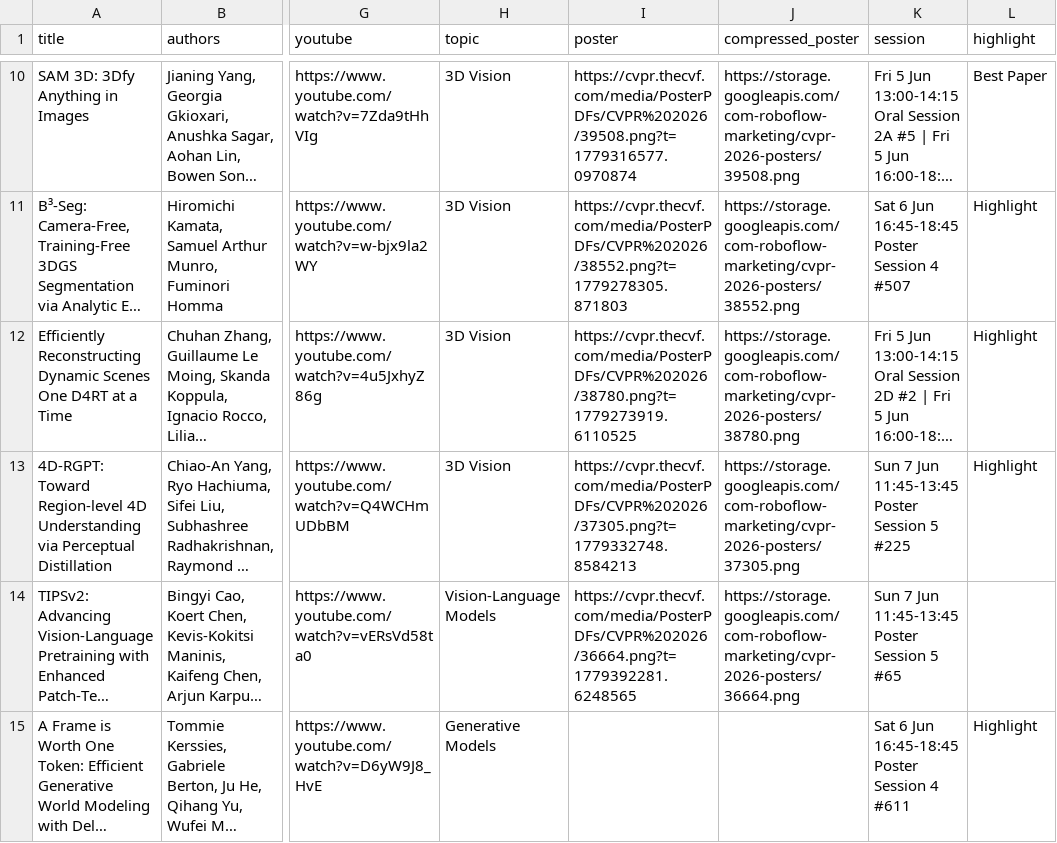
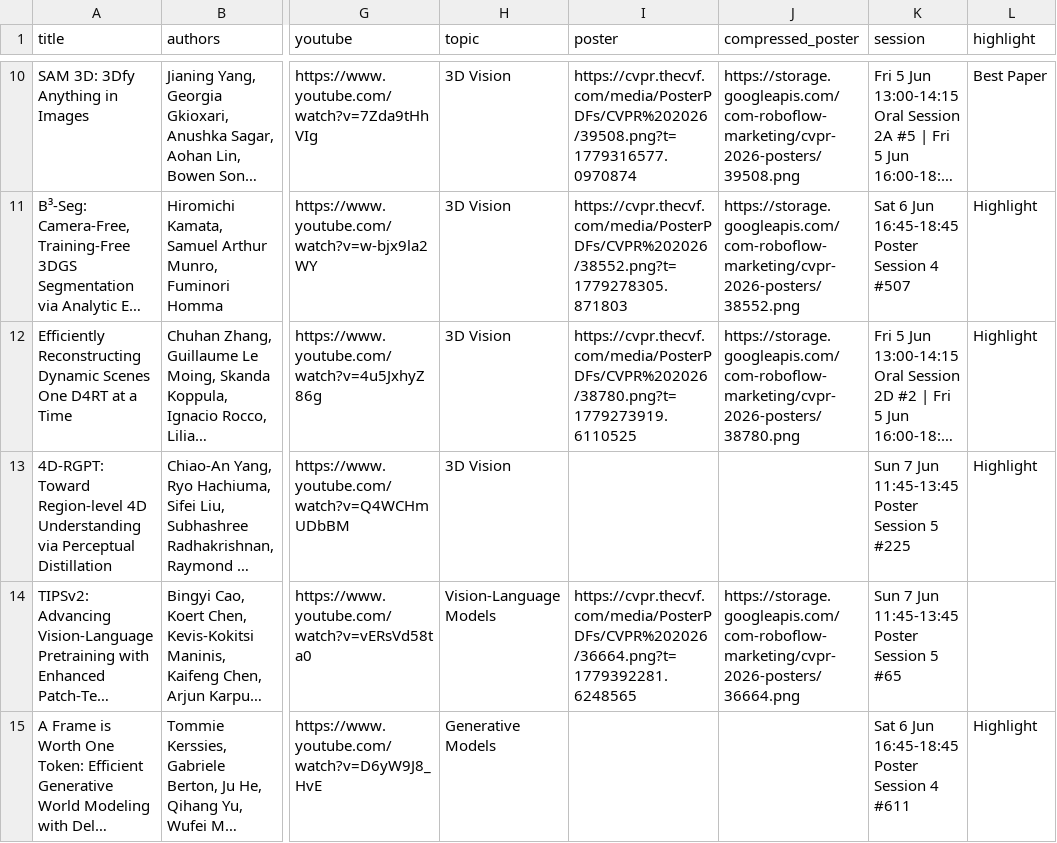
Before and after one commit to Percival33/top-cvpr-2026-papers, a CSV file: automation/data.csv, drawn as a sheet; only a part is shown, gaps mark what is left out; long unchanged cells end in …; the diff names each change by its address in the sheet, - before the commit and + after, or states it on an @@ line.

Commit message:
Truncate long author lists to 8 names and remove incorrect 4D-RGPT poster link

```diff
--- a/automation/data.csv
+++ b/automation/data.csv
-I13 (poster): https://cvpr.thecvf.com/media/PosterPDFs/CVPR%202026/37305.png?t=1779332748.8584213
+I13 (poster): (empty)
-J13 (compressed_poster): https://storage.googleapis.com/com-roboflow-marketing/cvpr-2026-posters/37305.png
+J13 (compressed_poster): (empty)
```
Also changed, not shown: 2 other files.
